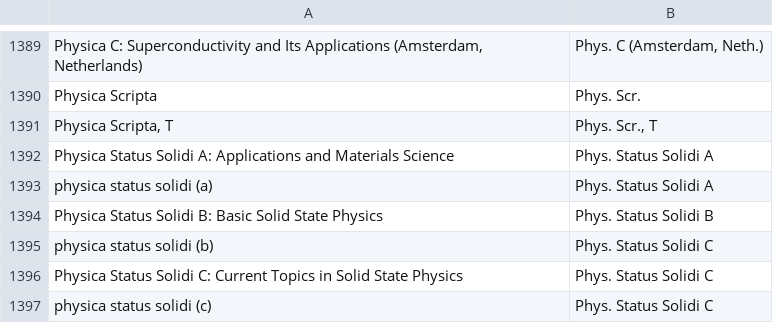
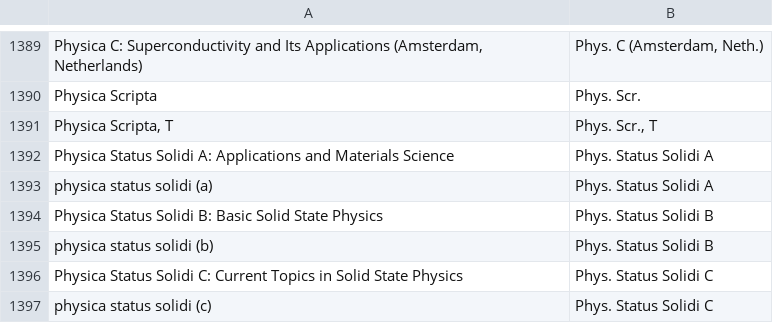
Before and after one commit to JabRef/abbrv.jabref.org, a CSV file: journals/journal_abbreviations_acs.csv, drawn as a sheet; only a part is shown, gaps mark what is left out.

Commit message:
status solidi b second fix

```diff
--- a/journals/journal_abbreviations_acs.csv
+++ b/journals/journal_abbreviations_acs.csv
@@ -1394,3 +1394,3 @@ physica status solidi (a);Phys. Status Solidi A
 Physica Status Solidi B: Basic Solid State Physics;Phys. Status Solidi B
-physica status solidi (b);Phys. Status Solidi C
+physica status solidi (b);Phys. Status Solidi B
 Physica Status Solidi C: Current Topics in Solid State Physics;Phys. Status Solidi C
```
